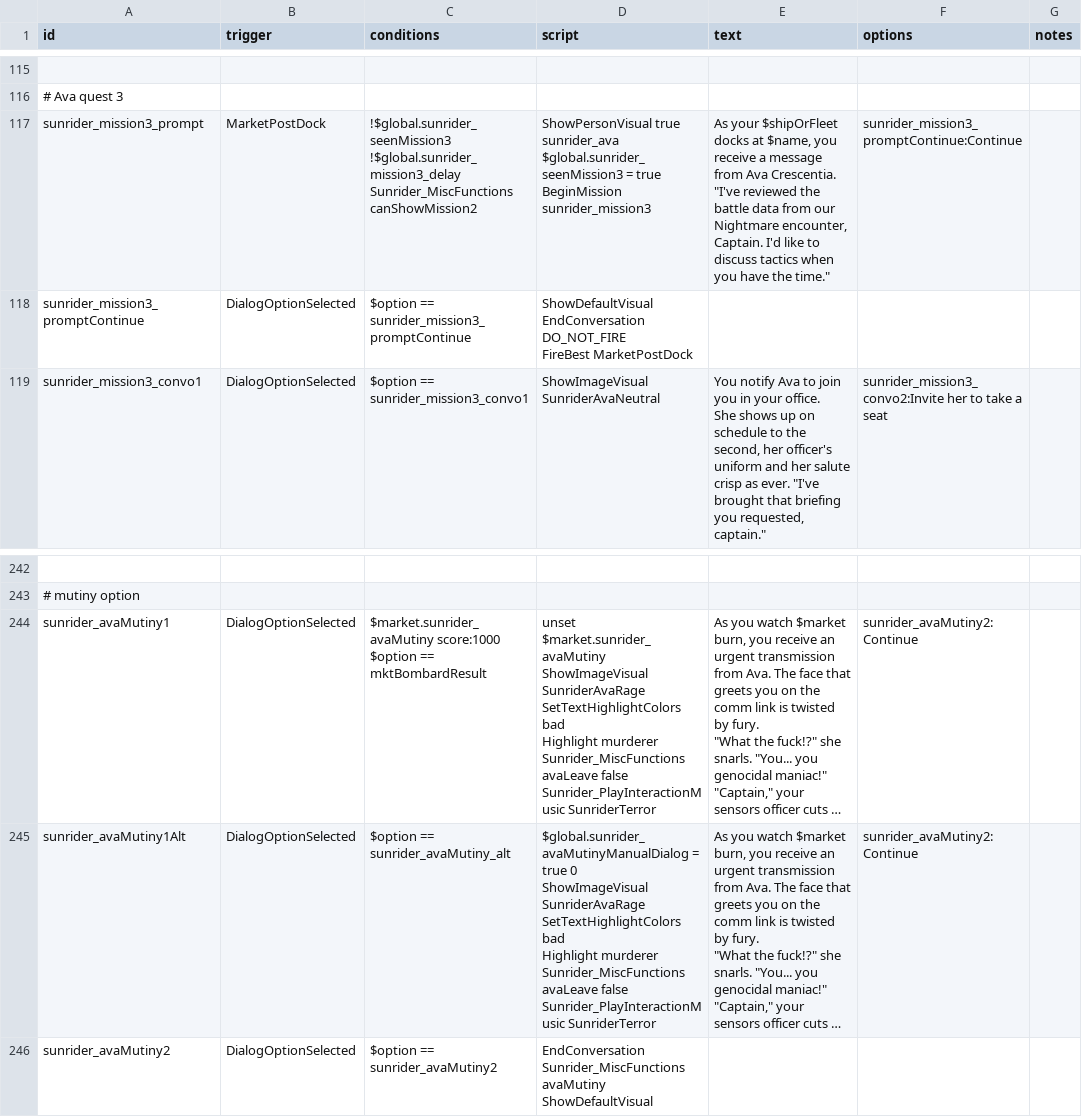
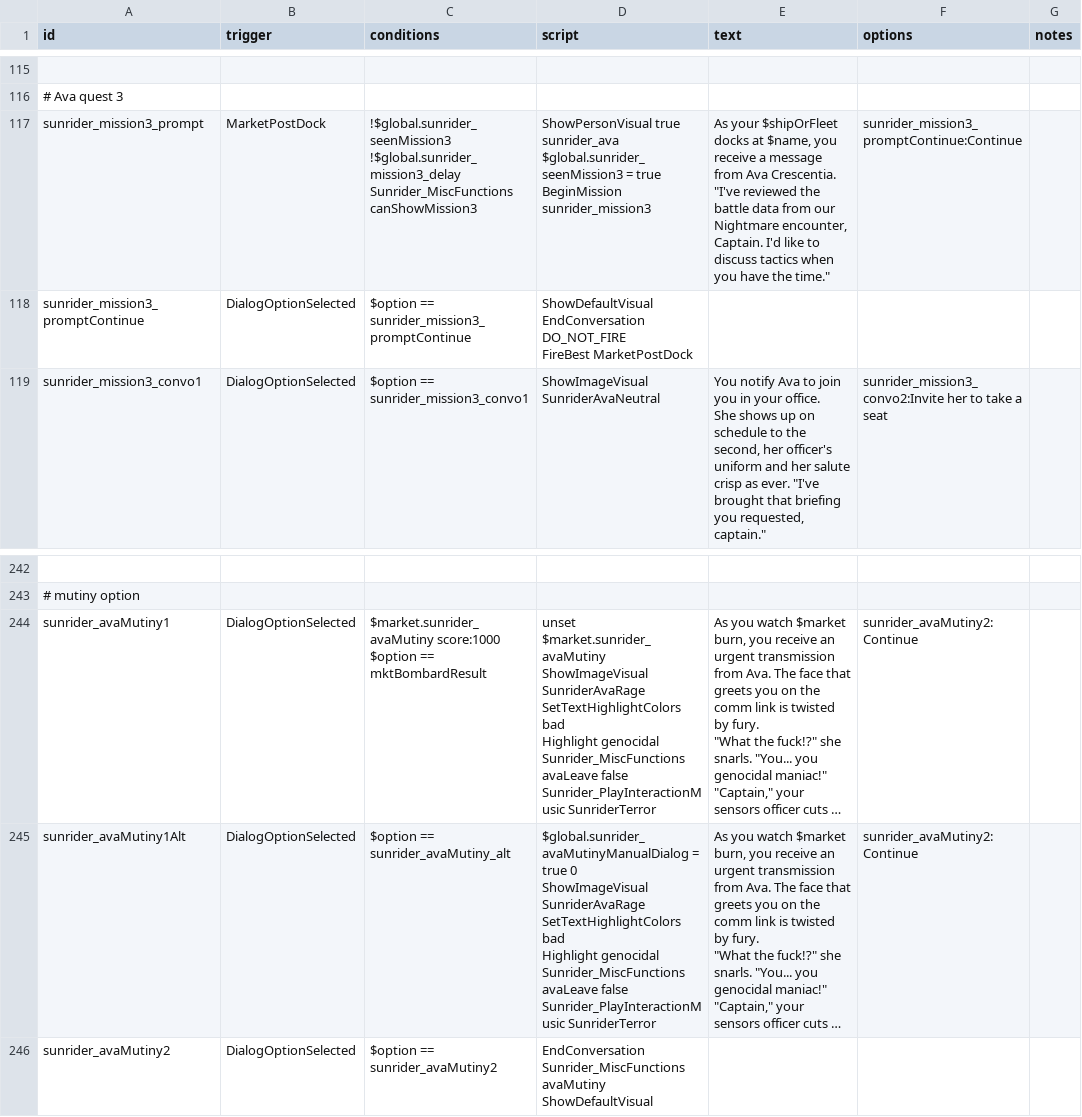
Before and after one commit to Histidine91/SS-Sunrider, a CSV file: data/campaign/rules.csv, drawn as a sheet; only a part is shown, gaps mark what is left out; long unchanged cells end in …; ↵ is a line break in a cell; the diff names each change by its address in the sheet, - before the commit and + after, or states it on an @@ line.

Commit message:
Quick rules fixes

```diff
--- a/data/campaign/rules.csv
+++ b/data/campaign/rules.csv
-C117 (conditions): …!$global.sunrider_mission3_delay ↵ Sunrider_MiscFunctions canShowMission2
+C117 (conditions): …!$global.sunrider_mission3_delay ↵ Sunrider_MiscFunctions canShowMission3
-D244 (script): …bad ↵ Highlight murderer ↵ Sunrider_MiscFunctions avaLeave…
+D244 (script): …bad ↵ Highlight genocidal ↵ Sunrider_MiscFunctions avaLeave…
-D245 (script): …bad ↵ Highlight murderer ↵ Sunrider_MiscFunctions avaLeave…
+D245 (script): …bad ↵ Highlight genocidal ↵ Sunrider_MiscFunctions avaLeave…
```
